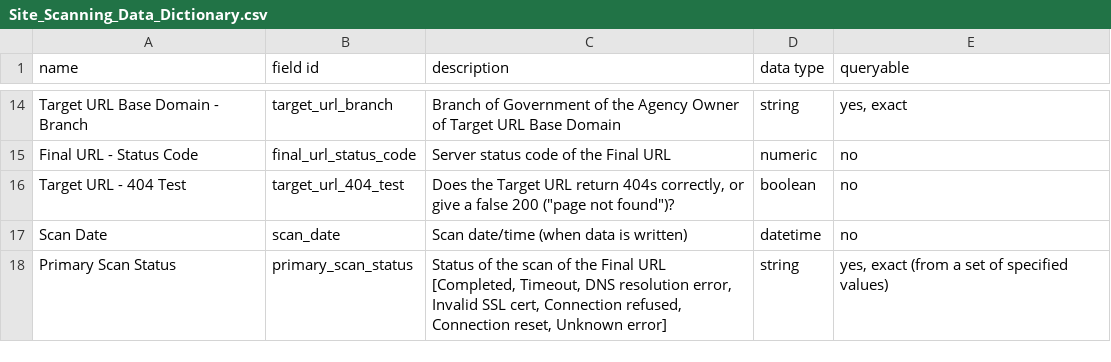
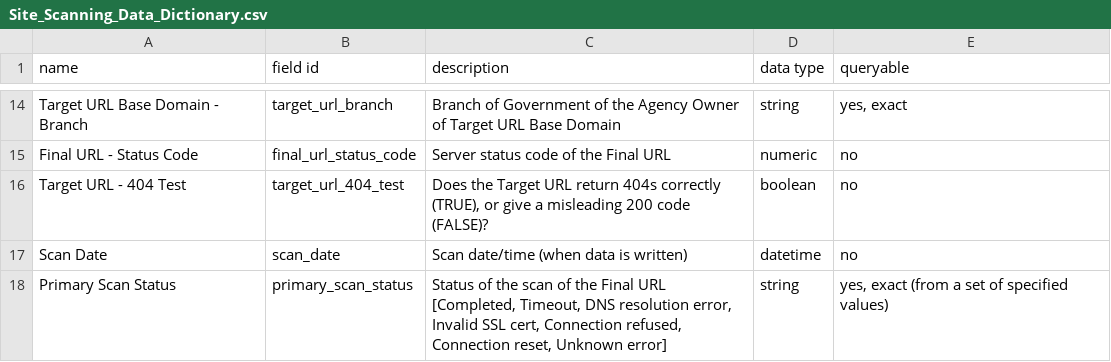
Before and after one commit to GSA/site-scanning-documentation, a CSV file: data/Site_Scanning_Data_Dictionary.csv, drawn as a sheet; only a part is shown, gaps mark what is left out.

Commit message:
adding info to 404 test

```diff
--- a/data/Site_Scanning_Data_Dictionary.csv
+++ b/data/Site_Scanning_Data_Dictionary.csv
@@ -15,3 +15,3 @@ Target URL Base Domain - Branch,target_url_branch,Branch of Government of the Ag
 Final URL - Status Code,final_url_status_code,Server status code of the Final URL,numeric,no
-Target URL - 404 Test,target_url_404_test,"Does the Target URL return 404s correctly, or give a false 200 (""page not found"")?",boolean,no
+Target URL - 404 Test,target_url_404_test,"Does the Target URL return 404s correctly (TRUE), or give a misleading 200 code (FALSE)?",boolean,no
 Scan Date,scan_date,Scan date/time (when data is written),datetime,no
```
